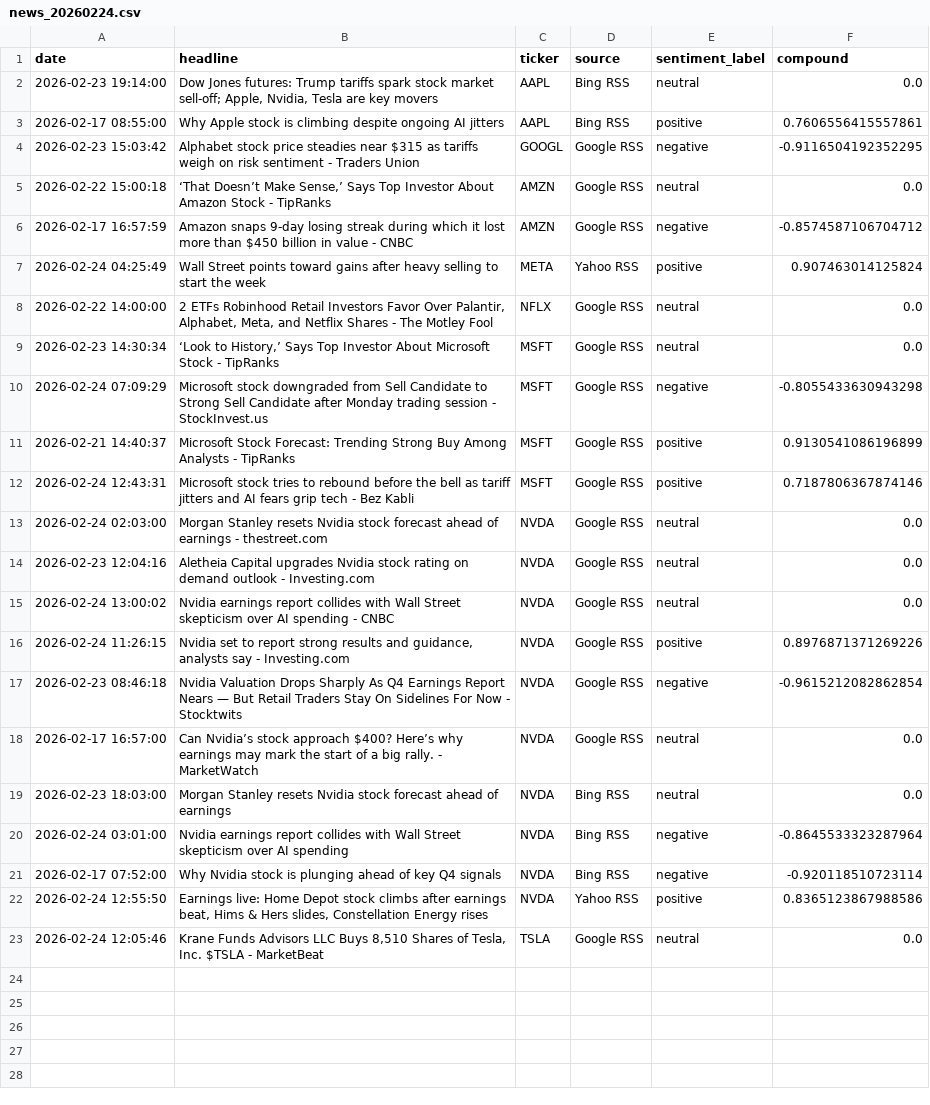
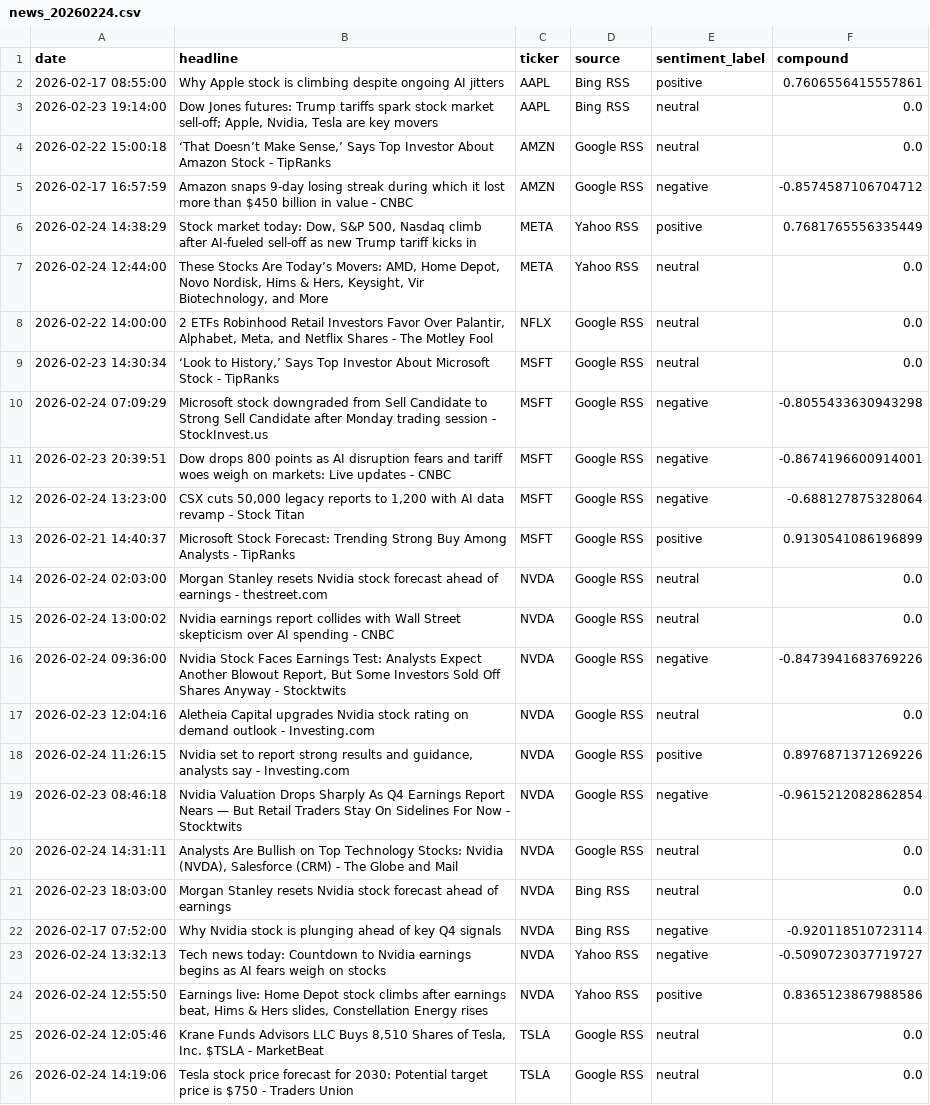
Before and after one commit to Kasuba-phani/stock-sentiment-tracker, a CSV file: data/raw_news/news_20260224.csv, drawn as a sheet.

```diff
--- a/data/raw_news/news_20260224.csv
+++ b/data/raw_news/news_20260224.csv
@@ -1,8 +1,8 @@
 date,headline,ticker,source,sentiment_label,compound
+2026-02-17 08:55:00,Why Apple stock is climbing despite ongoing AI jitters,AAPL,Bing RSS,positive,0.7606556415557861
 2026-02-23 19:14:00,"Dow Jones futures: Trump tariffs spark stock market sell-off; Apple, Nvidia, Tesla are key movers",AAPL,Bing RSS,neutral,0.0
-2026-02-17 08:55:00,Why Apple stock is climbing despite ongoing AI jitters,AAPL,Bing RSS,positive,0.7606556415557861
-2026-02-23 15:03:42,Alphabet stock price steadies near $315 as tariffs weigh on risk sentiment - Traders Union,GOOGL,Google RSS,negative,-0.9116504192352295
 2026-02-22 15:00:18,"‘That Doesn’t Make Sense,’ Says Top Investor About Amazon Stock - TipRanks",AMZN,Google RSS,neutral,0.0
 2026-02-17 16:57:59,Amazon snaps 9-day losing streak during which it lost more than $450 billion in value - CNBC,AMZN,Google RSS,negative,-0.8574587106704712
-2026-02-24 04:25:49,Wall Street points toward gains after heavy selling to start the week,META,Yahoo RSS,positive,0.907463014125824
+2026-02-24 14:38:29,"Stock market today: Dow, S&P 500, Nasdaq climb after AI-fueled sell-off as new Trump tariff kicks in",META,Yahoo RSS,positive,0.7681765556335449
+2026-02-24 12:44:00,"These Stocks Are Today’s Movers: AMD, Home Depot, Novo Nordisk, Hims & Hers, Keysight, Vir Biotechnology, and More",META,Yahoo RSS,neutral,0.0
 2026-02-22 14:00:00,"2 ETFs Robinhood Retail Investors Favor Over Palantir, Alphabet, Meta, and Netflix Shares - The Motley Fool",NFLX,Google RSS,neutral,0.0
@@ -10,14 +10,17 @@ date,headline,ticker,source,sentiment_label,compound
 2026-02-24 07:09:29,Microsoft stock downgraded from Sell Candidate to Strong Sell Candidate after Monday trading session - StockInvest.us,MSFT,Google RSS,negative,-0.8055433630943298
+2026-02-23 20:39:51,Dow drops 800 points as AI disruption fears and tariff woes weigh on markets: Live updates - CNBC,MSFT,Google RSS,negative,-0.8674196600914001
+2026-02-24 13:23:00,"CSX cuts 50,000 legacy reports to 1,200 with AI data revamp - Stock Titan",MSFT,Google RSS,negative,-0.688127875328064
 2026-02-21 14:40:37,Microsoft Stock Forecast: Trending Strong Buy Among Analysts - TipRanks,MSFT,Google RSS,positive,0.9130541086196899
-2026-02-24 12:43:31,Microsoft stock tries to rebound before the bell as tariff jitters and AI fears grip tech - Bez Kabli,MSFT,Google RSS,positive,0.7187806367874146
 2026-02-24 02:03:00,Morgan Stanley resets Nvidia stock forecast ahead of earnings - thestreet.com,NVDA,Google RSS,neutral,0.0
+2026-02-24 13:00:02,Nvidia earnings report collides with Wall Street skepticism over AI spending - CNBC,NVDA,Google RSS,neutral,0.0
+2026-02-24 09:36:00,"Nvidia Stock Faces Earnings Test: Analysts Expect Another Blowout Report, But Some Investors Sold Off Shares Anyway - Stocktwits",NVDA,Google RSS,negative,-0.8473941683769226
 2026-02-23 12:04:16,Aletheia Capital upgrades Nvidia stock rating on demand outlook - Investing.com,NVDA,Google RSS,neutral,0.0
-2026-02-24 13:00:02,Nvidia earnings report collides with Wall Street skepticism over AI spending - CNBC,NVDA,Google RSS,neutral,0.0
 2026-02-24 11:26:15,"Nvidia set to report strong results and guidance, analysts say - Investing.com",NVDA,Google RSS,positive,0.8976871371269226
 2026-02-23 08:46:18,Nvidia Valuation Drops Sharply As Q4 Earnings Report Nears — But Retail Traders Stay On Sidelines For Now - Stocktwits,NVDA,Google RSS,negative,-0.9615212082862854
-2026-02-17 16:57:00,Can Nvidia’s stock approach $400? Here’s why earnings may mark the start of a big rally. - MarketWatch,NVDA,Google RSS,neutral,0.0
+2026-02-24 14:31:11,"Analysts Are Bullish on Top Technology Stocks: Nvidia (NVDA), Salesforce (CRM) - The Globe and Mail",NVDA,Google RSS,neutral,0.0
 2026-02-23 18:03:00,Morgan Stanley resets Nvidia stock forecast ahead of earnings,NVDA,Bing RSS,neutral,0.0
-2026-02-24 03:01:00,Nvidia earnings report collides with Wall Street skepticism over AI spending,NVDA,Bing RSS,negative,-0.8645533323287964
 2026-02-17 07:52:00,Why Nvidia stock is plunging ahead of key Q4 signals,NVDA,Bing RSS,negative,-0.920118510723114
+2026-02-24 13:32:13,Tech news today: Countdown to Nvidia earnings begins as AI fears weigh on stocks,NVDA,Yahoo RSS,negative,-0.5090723037719727
 2026-02-24 12:55:50,"Earnings live: Home Depot stock climbs after earnings beat, Hims & Hers slides, Constellation Energy rises",NVDA,Yahoo RSS,positive,0.8365123867988586
 2026-02-24 12:05:46,"Krane Funds Advisors LLC Buys 8,510 Shares of Tesla, Inc. $TSLA - MarketBeat",TSLA,Google RSS,neutral,0.0
+2026-02-24 14:19:06,Tesla stock price forecast for 2030: Potential target price is $750 - Traders Union,TSLA,Google RSS,neutral,0.0
```
